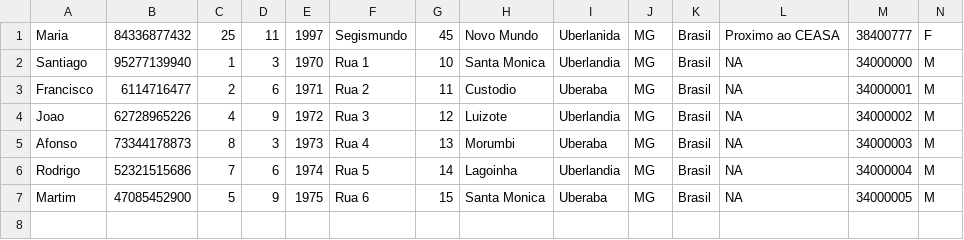
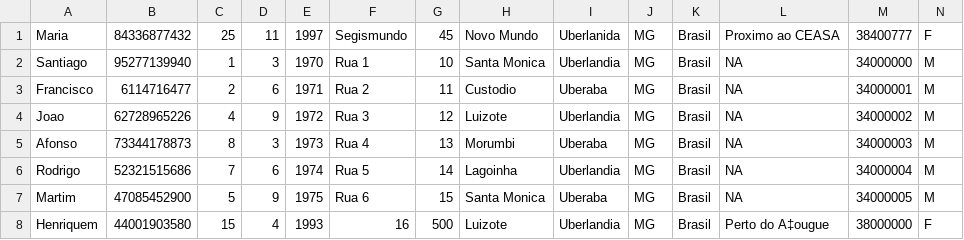
Before and after one commit to rodrigocvg/TrabalhoFinalPOO1, a CSV file: src/Dados/Funcionarios/100Funcionarios.csv, drawn as a sheet; only a part is shown; rows hold the shown columns only; the diff names each change by its address in the sheet, - before the commit and + after, or states it on an @@ line.

```diff
--- a/src/Dados/Funcionarios/100Funcionarios.csv
+++ b/src/Dados/Funcionarios/100Funcionarios.csv
+row 8: Henriquem | 44001903580 | 15 | 4 | 1993 | 16 | 500 | Luizote | Uberlandia | MG | Brasil | Perto do A‡ougue | 38000000 | F
```
Also changed, not shown: bin/Dados/Contas/104Contas.csv, bin/Dados/Funcionarios/100Funcionarios.csv, 28 other files.
